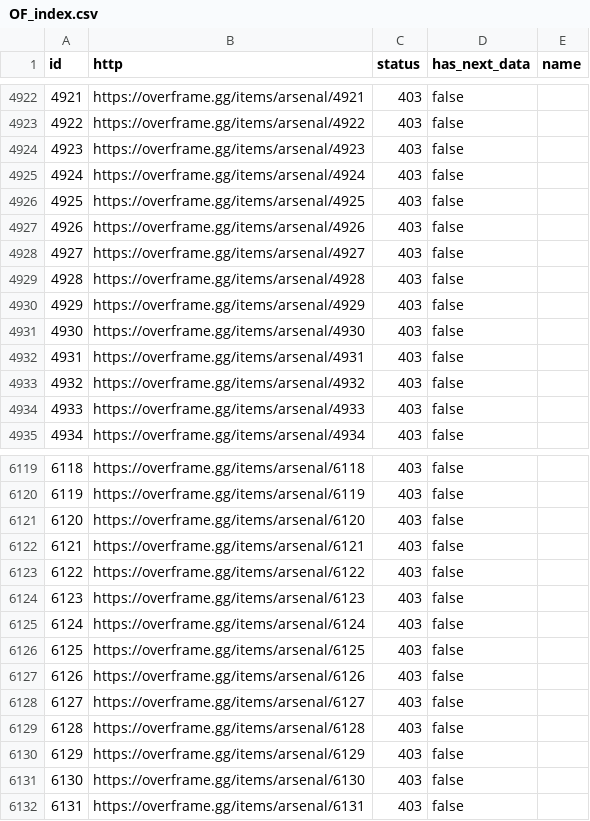
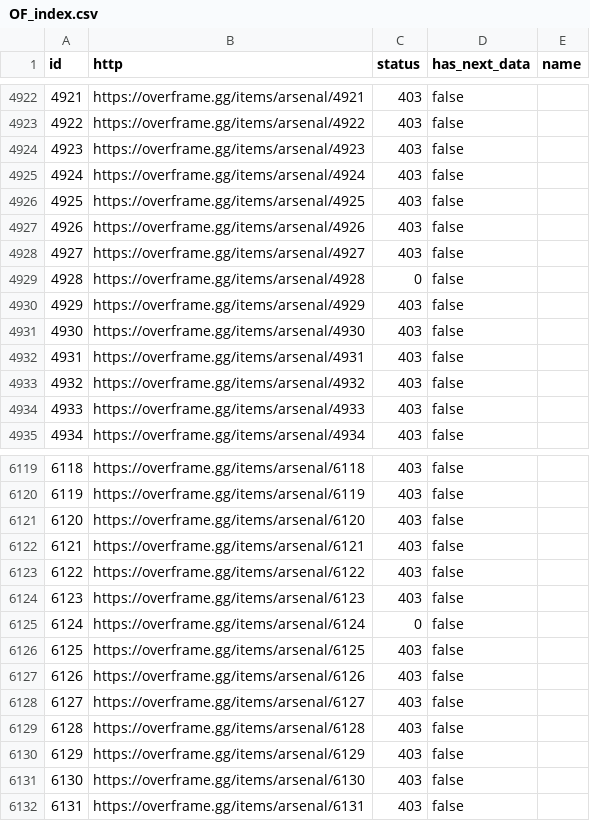
Before and after one commit to CephalonWodan/Cephalon-Wodan, a CSV file: data/overframe/OF_index.csv, drawn as a sheet; only a part is shown, gaps mark what is left out.

```diff
--- a/data/overframe/OF_index.csv
+++ b/data/overframe/OF_index.csv
@@ -4928,3 +4928,3 @@ id,http,status,has_next_data,name
 4927,https://overframe.gg/items/arsenal/4927,403,false,
-4928,https://overframe.gg/items/arsenal/4928,403,false,
+4928,https://overframe.gg/items/arsenal/4928,0,false,
 4929,https://overframe.gg/items/arsenal/4929,403,false,
@@ -6124,3 +6124,3 @@ id,http,status,has_next_data,name
 6123,https://overframe.gg/items/arsenal/6123,403,false,
-6124,https://overframe.gg/items/arsenal/6124,403,false,
+6124,https://overframe.gg/items/arsenal/6124,0,false,
 6125,https://overframe.gg/items/arsenal/6125,403,false,
```
